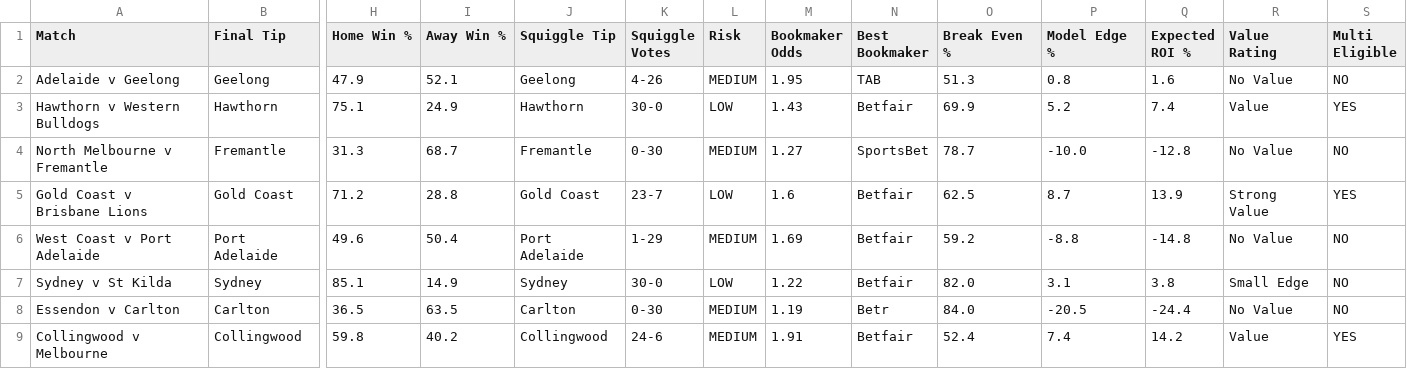
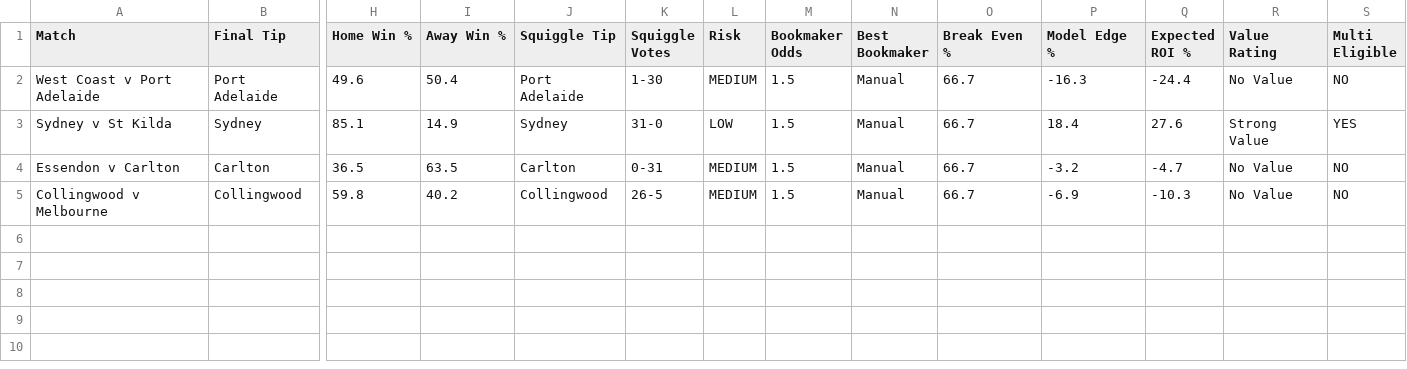
Before and after one commit to Jayken89/sbt-edge-v3-odds-ev, a CSV file: outputs/round_13_app_tips.csv, drawn as a sheet; only a part is shown, gaps mark what is left out; removed rows and columns are numbered as before the commit, all else as after; rows hold the shown columns only; the diff names each change by its address in the sheet, - before the commit and + after, or states it on an @@ line.

```diff
--- a/outputs/round_13_app_tips.csv
+++ b/outputs/round_13_app_tips.csv
-row 2: Adelaide v Geelong | Geelong | 47.9 | 52.1 | Geelong | 4-26 | MEDIUM | 1.95 | TAB | 51.3 | 0.8 | 1.6 | No Value | NO
-row 3: Hawthorn v Western Bulldogs | Hawthorn | 75.1 | 24.9 | Hawthorn | 30-0 | LOW | 1.43 | Betfair | 69.9 | 5.2 | 7.4 | Value | YES
-row 4: North Melbourne v Fremantle | Fremantle | 31.3 | 68.7 | Fremantle | 0-30 | MEDIUM | 1.27 | SportsBet | 78.7 | -10.0 | -12.8 | No Value | NO
-row 5: Gold Coast v Brisbane Lions | Gold Coast | 71.2 | 28.8 | Gold Coast | 23-7 | LOW | 1.6 | Betfair | 62.5 | 8.7 | 13.9 | Strong Value | YES
-K2 (Squiggle Votes): 1-29
+K2 (Squiggle Votes): 1-30
-M2 (Bookmaker Odds): 1.69
+M2 (Bookmaker Odds): 1.5
-N2:N3 (Best Bookmaker): Betfair
+N2:N3 (Best Bookmaker): Manual
-O2 (Break Even %): 59.2
+O2 (Break Even %): 66.7
-P2 (Model Edge %): -8.8
+P2 (Model Edge %): -16.3
-Q2 (Expected ROI %): -14.8
+Q2 (Expected ROI %): -24.4
-K3 (Squiggle Votes): 30-0
+K3 (Squiggle Votes): 31-0
-M3 (Bookmaker Odds): 1.22
+M3 (Bookmaker Odds): 1.5
-O3 (Break Even %): 82.0
+O3 (Break Even %): 66.7
-P3 (Model Edge %): 3.1
+P3 (Model Edge %): 18.4
-Q3 (Expected ROI %): 3.8
+Q3 (Expected ROI %): 27.6
-R3 (Value Rating): Small Edge
+R3 (Value Rating): Strong Value
-S3 (Multi Eligible): NO
+S3 (Multi Eligible): YES
-K4 (Squiggle Votes): 0-30
+K4 (Squiggle Votes): 0-31
-M4 (Bookmaker Odds): 1.19
+M4 (Bookmaker Odds): 1.5
-N4 (Best Bookmaker): Betr
+N4 (Best Bookmaker): Manual
-O4 (Break Even %): 84.0
+O4 (Break Even %): 66.7
-P4 (Model Edge %): -20.5
+P4 (Model Edge %): -3.2
-Q4 (Expected ROI %): -24.4
+Q4 (Expected ROI %): -4.7
-K5 (Squiggle Votes): 24-6
+K5 (Squiggle Votes): 26-5
-M5 (Bookmaker Odds): 1.91
+M5 (Bookmaker Odds): 1.5
-N5 (Best Bookmaker): Betfair
+N5 (Best Bookmaker): Manual
-O5 (Break Even %): 52.4
+O5 (Break Even %): 66.7
-P5 (Model Edge %): 7.4
+P5 (Model Edge %): -6.9
-Q5 (Expected ROI %): 14.2
+Q5 (Expected ROI %): -10.3
-R5 (Value Rating): Value
+R5 (Value Rating): No Value
-S5 (Multi Eligible): YES
+S5 (Multi Eligible): NO
```
Also changed, not shown: 1 other file.
